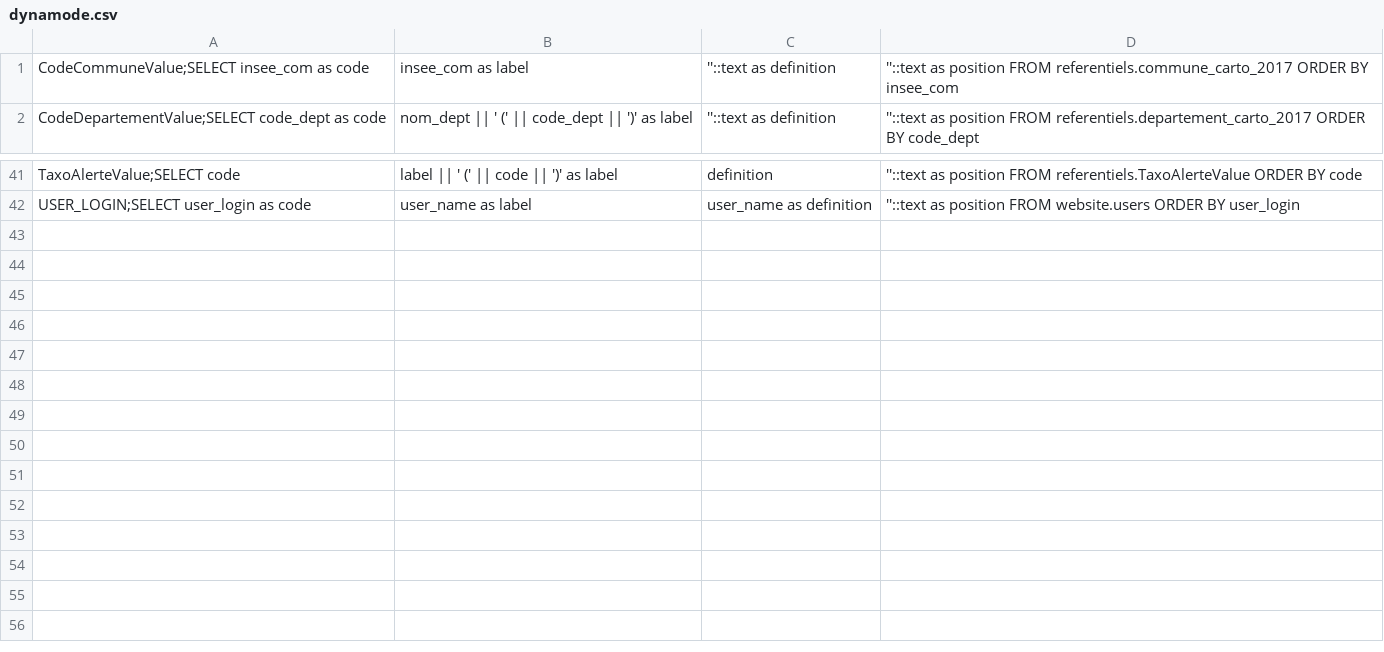
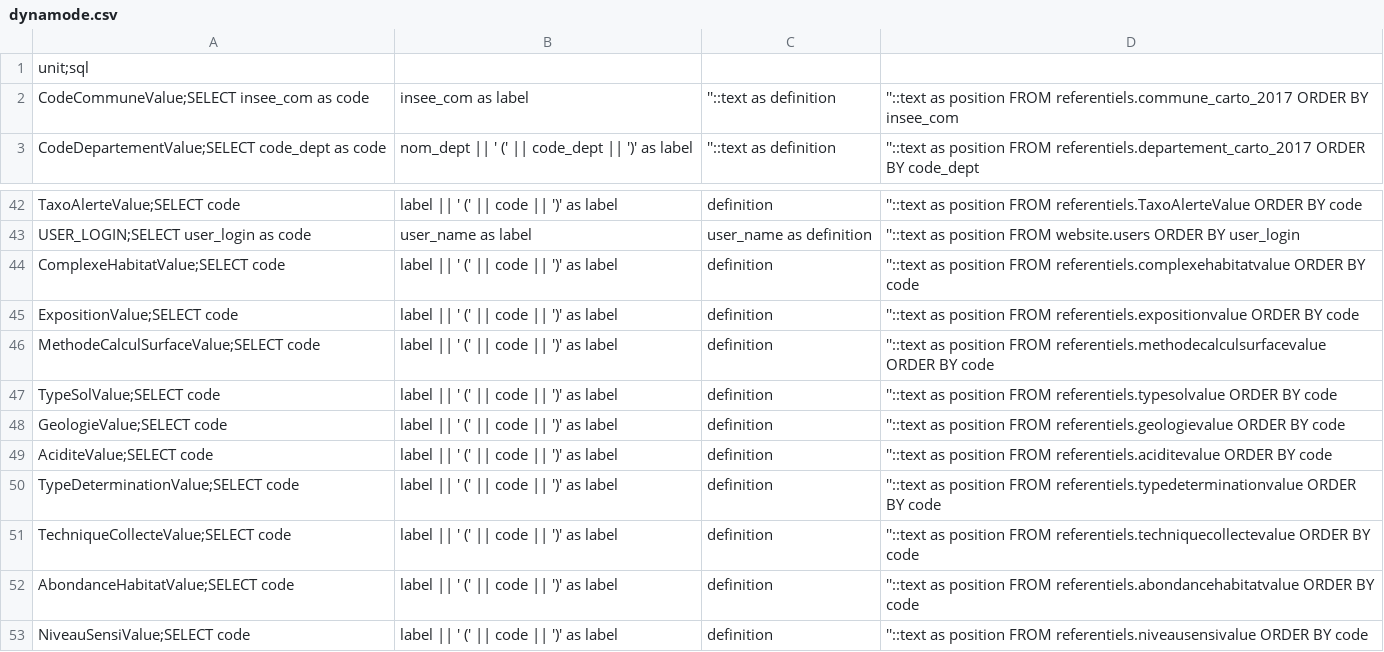
Before and after one commit to SINP-GINCO/dlb, a CSV file: database/init/metadata/dynamode.csv, drawn as a sheet; only a part is shown, gaps mark what is left out.

```diff
--- a/database/init/metadata/dynamode.csv
+++ b/database/init/metadata/dynamode.csv
@@ -1 +1,2 @@
+unit;sql
 CodeCommuneValue;SELECT insee_com as code, insee_com as label, ''::text as definition, ''::text as position FROM referentiels.commune_carto_2017 ORDER BY insee_com
@@ -42 +43,11 @@ TaxoAlerteValue;SELECT code, label || ' (' || code || ')' as label, definition,
 USER_LOGIN;SELECT user_login as code, user_name as label, user_name as definition, ''::text as position FROM website.users ORDER BY user_login
+ComplexeHabitatValue;SELECT code, label || ' (' || code || ')' as label, definition, ''::text as position FROM referentiels.complexehabitatvalue ORDER BY code
+ExpositionValue;SELECT code, label || ' (' || code || ')' as label, definition, ''::text as position FROM referentiels.expositionvalue ORDER BY code
+MethodeCalculSurfaceValue;SELECT code, label || ' (' || code || ')' as label, definition, ''::text as position FROM referentiels.methodecalculsurfacevalue ORDER BY code
+TypeSolValue;SELECT code, label || ' (' || code || ')' as label, definition, ''::text as position FROM referentiels.typesolvalue ORDER BY code
+GeologieValue;SELECT code, label || ' (' || code || ')' as label, definition, ''::text as position FROM referentiels.geologievalue ORDER BY code
+AciditeValue;SELECT code, label || ' (' || code || ')' as label, definition, ''::text as position FROM referentiels.aciditevalue ORDER BY code
+TypeDeterminationValue;SELECT code, label || ' (' || code || ')' as label, definition, ''::text as position FROM referentiels.typedeterminationvalue ORDER BY code
+TechniqueCollecteValue;SELECT code, label || ' (' || code || ')' as label, definition, ''::text as position FROM referentiels.techniquecollectevalue ORDER BY code
+AbondanceHabitatValue;SELECT code, label || ' (' || code || ')' as label, definition, ''::text as position FROM referentiels.abondancehabitatvalue ORDER BY code
+NiveauSensiValue;SELECT code, label || ' (' || code || ')' as label, definition, ''::text as position FROM referentiels.niveausensivalue ORDER BY code
```
Also changed, not shown: database/init/metadata/data.csv, database/init/metadata/field_mapping.csv, 16 other files.
